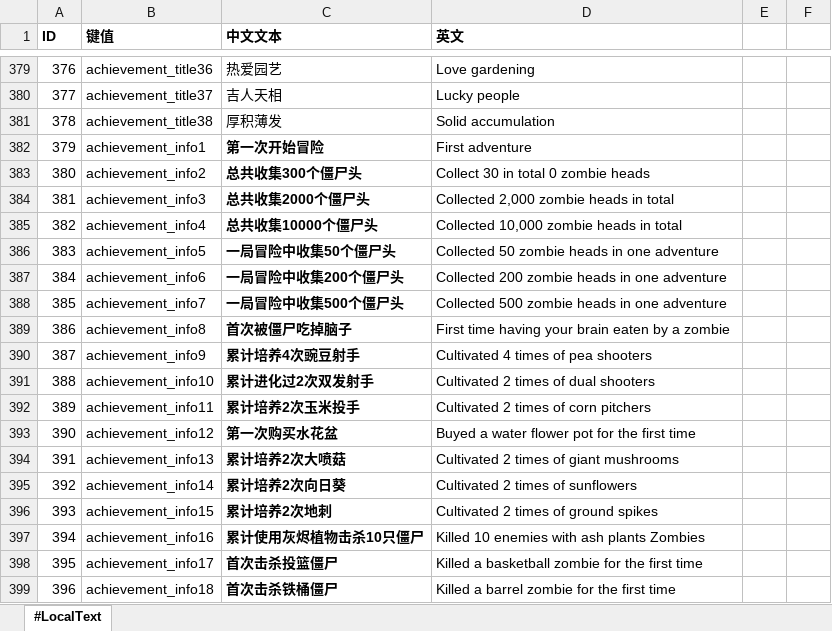
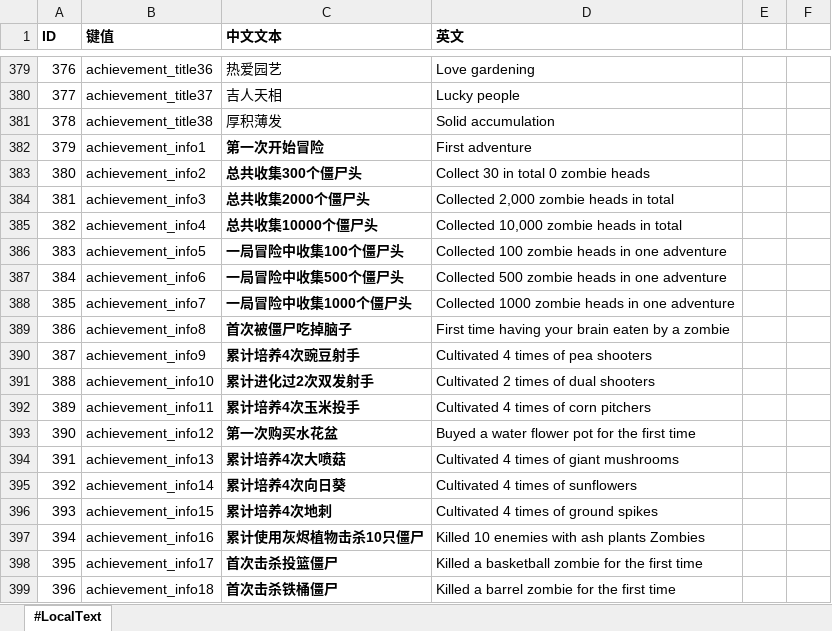
Before and after one commit to aa1345171901/Crazy-Dave-Bad-Adventure, an Excel workbook: ExcelToCs/配置/文本配置表.xlsx, sheet #LocalText, drawn as a sheet; only a part is shown, gaps mark what is left out; values as stored, in another font and other column widths than the file's, no borders; the diff names each change by its address in the sheet, - before the commit and + after, or states it on an @@ line.

```diff
--- a/ExcelToCs/配置/文本配置表.xlsx (sheet #LocalText)
+++ b/ExcelToCs/配置/文本配置表.xlsx (sheet #LocalText)
-C386 (中文文本): 一局冒险中收集50个僵尸头
+C386 (中文文本): 一局冒险中收集100个僵尸头
-D386 (英文): Collected 50 zombie heads in one adventure
+D386 (英文): Collected 100 zombie heads in one adventure
-C387 (中文文本): 一局冒险中收集200个僵尸头
+C387 (中文文本): 一局冒险中收集500个僵尸头
-D387 (英文): Collected 200 zombie heads in one adventure
+D387 (英文): Collected 500 zombie heads in one adventure
-C388 (中文文本): 一局冒险中收集500个僵尸头
+C388 (中文文本): 一局冒险中收集1000个僵尸头
-D388 (英文): Collected 500 zombie heads in one adventure
+D388 (英文): Collected 1000 zombie heads in one adventure
-C392 (中文文本): 累计培养2次玉米投手
+C392 (中文文本): 累计培养4次玉米投手
-D392 (英文): Cultivated 2 times of corn pitchers
+D392 (英文): Cultivated 4 times of corn pitchers
-C394 (中文文本): 累计培养2次大喷菇
+C394 (中文文本): 累计培养4次大喷菇
-D394 (英文): Cultivated 2 times of giant mushrooms
+D394 (英文): Cultivated 4 times of giant mushrooms
-C395 (中文文本): 累计培养2次向日葵
+C395 (中文文本): 累计培养4次向日葵
-D395 (英文): Cultivated 2 times of sunflowers
+D395 (英文): Cultivated 4 times of sunflowers
-C396 (中文文本): 累计培养2次地刺
+C396 (中文文本): 累计培养4次地刺
-D396 (英文): Cultivated 2 times of ground spikes
+D396 (英文): Cultivated 4 times of ground spikes
```
Also changed, not shown: ExcelToCs/配置/成就配置表.xlsx, ExcelToCs/配置/波次配置表.xlsx, 4 other files.
